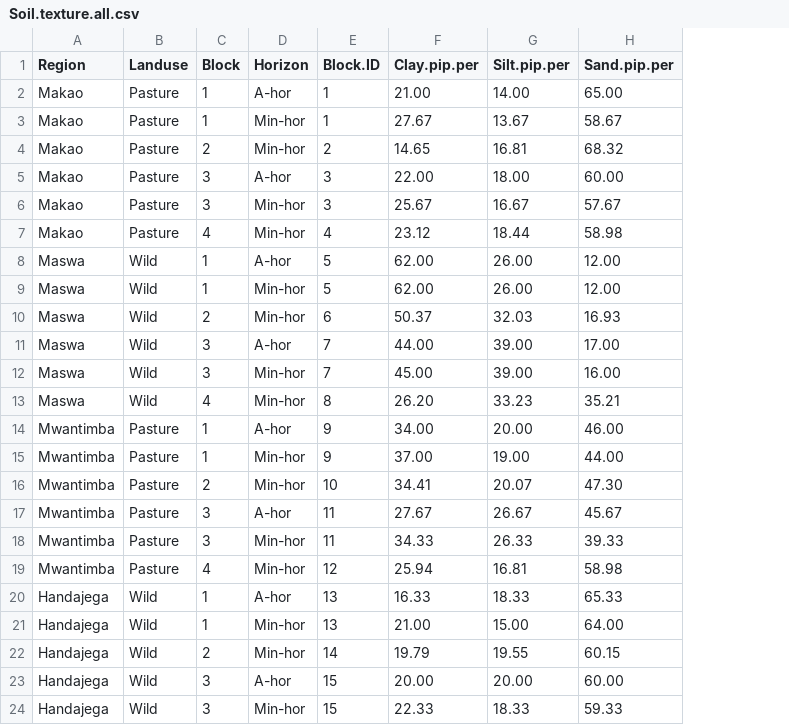
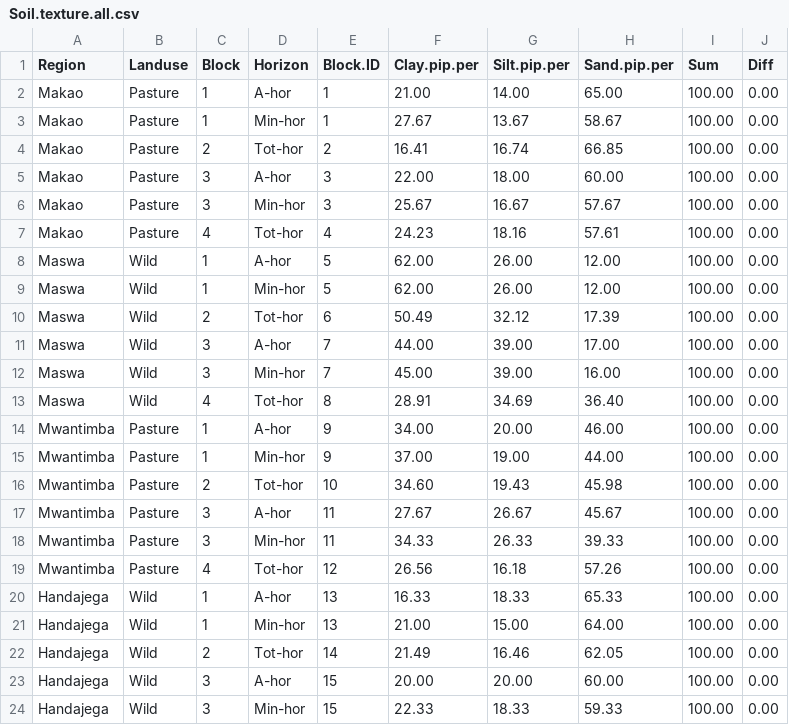
Before and after one commit to JamesDMSpeed/AfricanBioServices-Vegetation-and-soils, a CSV file: Ecosystem carbon/Soil.data/Soil.texture.all.csv, drawn as a sheet; only a part is shown; the diff covers the shown part only; the diff names each change by its address in the sheet, - before the commit and + after, or states it on an @@ line.

```diff
--- a/Ecosystem carbon/Soil.data/Soil.texture.all.csv
+++ b/Ecosystem carbon/Soil.data/Soil.texture.all.csv
+column I (Sum), rows 2-24: all 100.00
+column J (Diff), rows 2-24: all 0.00
-D4 (Horizon): Min-hor
+D4 (Horizon): Tot-hor
-F4 (Clay.pip.per): 14.65
+F4 (Clay.pip.per): 16.41
-G4 (Silt.pip.per): 16.81
+G4 (Silt.pip.per): 16.74
-H4 (Sand.pip.per): 68.32
+H4 (Sand.pip.per): 66.85
-D7 (Horizon): Min-hor
+D7 (Horizon): Tot-hor
-F7 (Clay.pip.per): 23.12
+F7 (Clay.pip.per): 24.23
-G7 (Silt.pip.per): 18.44
+G7 (Silt.pip.per): 18.16
-H7 (Sand.pip.per): 58.98
+H7 (Sand.pip.per): 57.61
-D10 (Horizon): Min-hor
+D10 (Horizon): Tot-hor
-F10 (Clay.pip.per): 50.37
+F10 (Clay.pip.per): 50.49
-G10 (Silt.pip.per): 32.03
+G10 (Silt.pip.per): 32.12
-H10 (Sand.pip.per): 16.93
+H10 (Sand.pip.per): 17.39
-D13 (Horizon): Min-hor
+D13 (Horizon): Tot-hor
-F13 (Clay.pip.per): 26.20
+F13 (Clay.pip.per): 28.91
-G13 (Silt.pip.per): 33.23
+G13 (Silt.pip.per): 34.69
-H13 (Sand.pip.per): 35.21
+H13 (Sand.pip.per): 36.40
-D16 (Horizon): Min-hor
+D16 (Horizon): Tot-hor
-F16 (Clay.pip.per): 34.41
+F16 (Clay.pip.per): 34.60
-G16 (Silt.pip.per): 20.07
+G16 (Silt.pip.per): 19.43
-H16 (Sand.pip.per): 47.30
+H16 (Sand.pip.per): 45.98
-D19 (Horizon): Min-hor
+D19 (Horizon): Tot-hor
-F19 (Clay.pip.per): 25.94
+F19 (Clay.pip.per): 26.56
-G19 (Silt.pip.per): 16.81
+G19 (Silt.pip.per): 16.18
-H19 (Sand.pip.per): 58.98
+H19 (Sand.pip.per): 57.26
-D22 (Horizon): Min-hor
+D22 (Horizon): Tot-hor
-F22 (Clay.pip.per): 19.79
+F22 (Clay.pip.per): 21.49
-G22 (Silt.pip.per): 19.55
+G22 (Silt.pip.per): 16.46
-H22 (Sand.pip.per): 60.15
+H22 (Sand.pip.per): 62.05
```
Also changed, not shown: 28 edited cells elsewhere in this file, Ecosystem carbon/Ecosystem.Carbon.csv, Ecosystem carbon/Soil.DW.Carbon.Block.csv, 10 other files.
